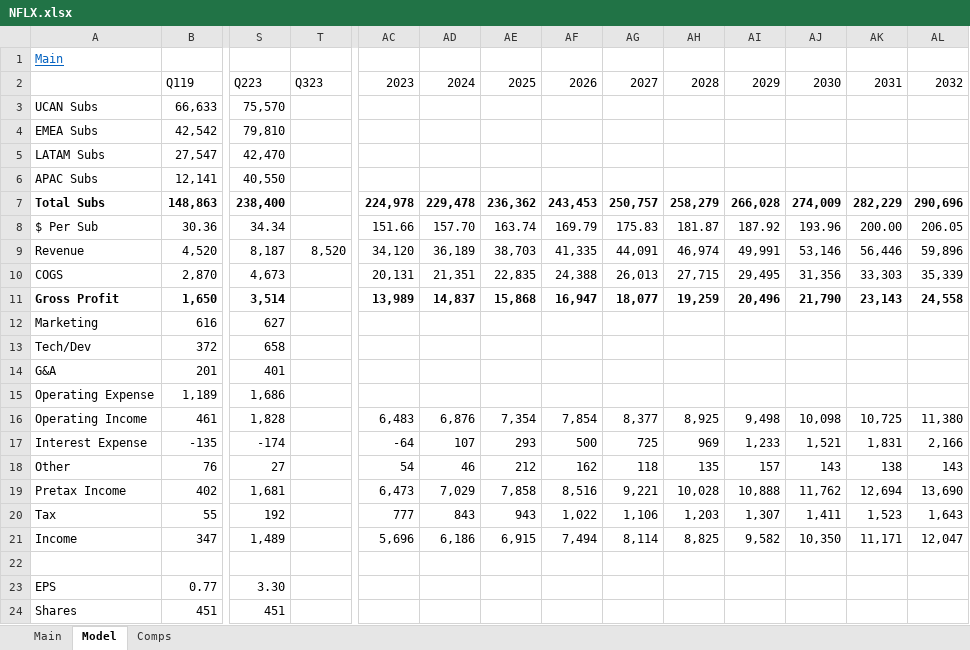
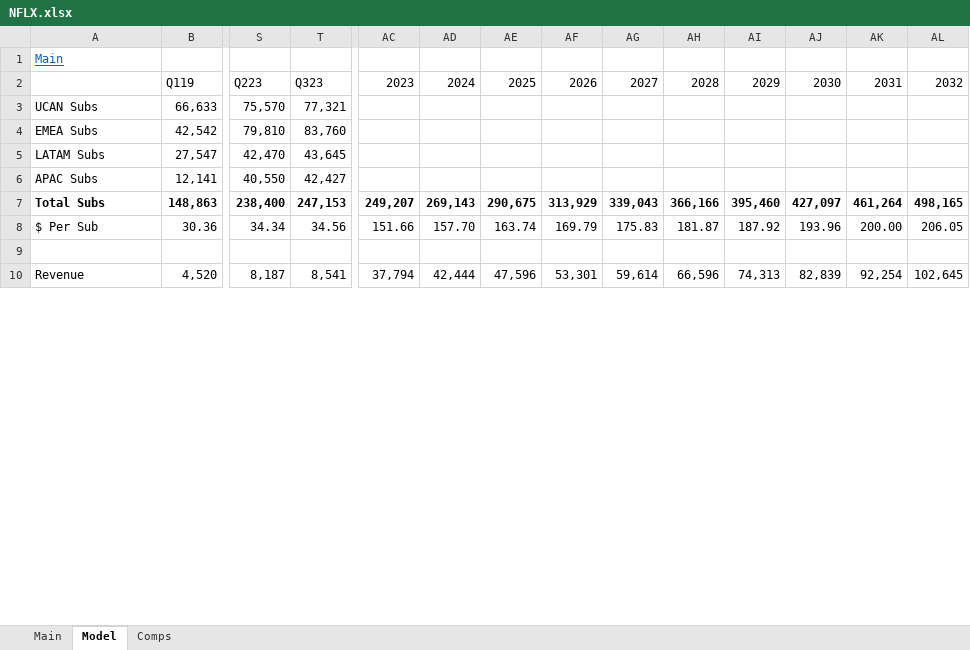
Before and after one commit to Jgarza21/Stock_Models, an Excel workbook: NFLX.xlsx, sheet Model, drawn as a sheet; only a part is shown, gaps mark what is left out; values as stored, in another font and other column widths than the file's, no borders; charts and pictures not drawn; removed rows and columns are numbered as before the commit, all else as after; rows hold the shown columns only; the diff covers the shown part only; the diff names each change by its address in the sheet, - before the commit and + after, or states it on an @@ line.

Commit message:
updated NFLX for upcoming earnings

```diff
--- a/NFLX.xlsx (sheet Model)
+++ b/NFLX.xlsx (sheet Model)
-T3: (empty)
+T3: 77,321
-T4: (empty)
+T4: 83,760
-T5: (empty)
+T5: 43,645
-T6: (empty)
+T6: 42,427
-T7: (empty)
+T7: 247,153
-AC7: 224,978
+AC7: 249,207
-AD7: 229,478
+AD7: 269,143
-AE7: 236,362
+AE7: 290,675
-AF7: 243,453
+AF7: 313,929
-AG7: 250,757
+AG7: 339,043
-AH7: 258,279
+AH7: 366,166
-AI7: 266,028
+AI7: 395,460
-AJ7: 274,009
+AJ7: 427,097
-AK7: 282,229
+AK7: 461,264
-AL7: 290,696
+AL7: 498,165
-T8: (empty)
+T8: 34.56
-row 9: Revenue | 4,520 | 8,187 | 8,520 | 34,120 | 36,189 | 38,703 | 41,335 | 44,091 | 46,974 | 49,991 | 53,146 | 56,446 | 59,896
-row 10: COGS | 2,870 | 4,673 |  | 20,131 | 21,351 | 22,835 | 24,388 | 26,013 | 27,715 | 29,495 | 31,356 | 33,303 | 35,339
-row 11: Gross Profit | 1,650 | 3,514 |  | 13,989 | 14,837 | 15,868 | 16,947 | 18,077 | 19,259 | 20,496 | 21,790 | 23,143 | 24,558
-row 12: Marketing | 616 | 627
-row 13: Tech/Dev | 372 | 658
-row 14: G&A | 201 | 401
-row 15: Operating Expense | 1,189 | 1,686
-row 16: Operating Income | 461 | 1,828 |  | 6,483 | 6,876 | 7,354 | 7,854 | 8,377 | 8,925 | 9,498 | 10,098 | 10,725 | 11,380
-row 17: Interest Expense | -135 | -174 |  | -64 | 107 | 293 | 500 | 725 | 969 | 1,233 | 1,521 | 1,831 | 2,166
-row 18: Other | 76 | 27 |  | 54 | 46 | 212 | 162 | 118 | 135 | 157 | 143 | 138 | 143
-row 19: Pretax Income | 402 | 1,681 |  | 6,473 | 7,029 | 7,858 | 8,516 | 9,221 | 10,028 | 10,888 | 11,762 | 12,694 | 13,690
-row 20: Tax | 55 | 192 |  | 777 | 843 | 943 | 1,022 | 1,106 | 1,203 | 1,307 | 1,411 | 1,523 | 1,643
-row 21: Income | 347 | 1,489 |  | 5,696 | 6,186 | 6,915 | 7,494 | 8,114 | 8,825 | 9,582 | 10,350 | 11,171 | 12,047
-row 23: EPS | 0.77 | 3.30
-row 24: Shares | 451 | 451
+row 10: Revenue | 4,520 | 8,187 | 8,541 | 37,794 | 42,444 | 47,596 | 53,301 | 59,614 | 66,596 | 74,313 | 82,839 | 92,254 | 102,645
```
Also changed, not shown: 15 added rows and 88 edited cells elsewhere in this sheet, sheet Main, formulas that keep their value, charts or pictures, 1 other file.
